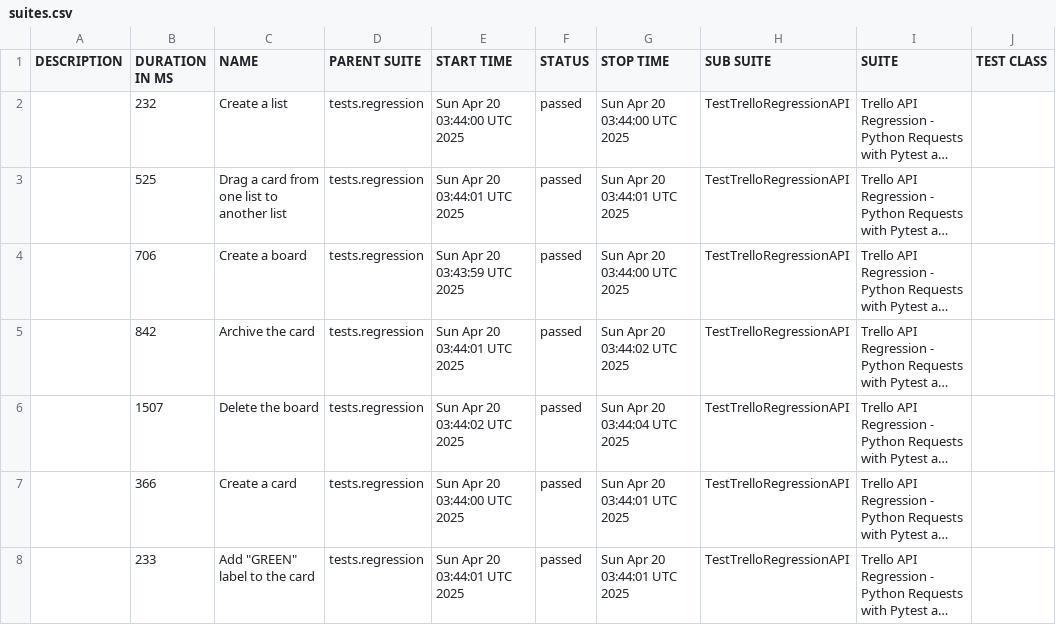
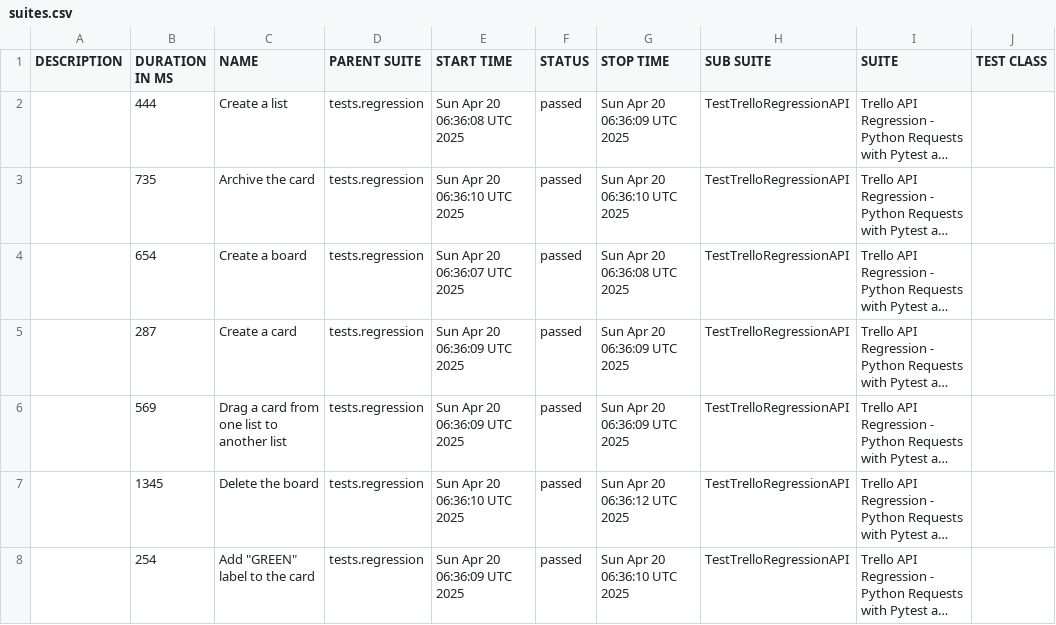
Before and after one commit to vkqapro/pythonRequestsAPI, a CSV file: data/suites.csv, drawn as a sheet; only a part is shown; long unchanged cells end in …; the diff names each change by its address in the sheet, - before the commit and + after, or states it on an @@ line.

```diff
--- a/data/suites.csv
+++ b/data/suites.csv
-B2 (DURATION IN MS): 232
+B2 (DURATION IN MS): 444
-E2 (START TIME): Sun Apr 20 03:44:00 UTC 2025
+E2 (START TIME): Sun Apr 20 06:36:08 UTC 2025
-G2 (STOP TIME): Sun Apr 20 03:44:00 UTC 2025
+G2 (STOP TIME): Sun Apr 20 06:36:09 UTC 2025
-B3 (DURATION IN MS): 525
+B3 (DURATION IN MS): 735
-C3 (NAME): Drag a card from one list to another list
+C3 (NAME): Archive the card
-E3 (START TIME): Sun Apr 20 03:44:01 UTC 2025
+E3 (START TIME): Sun Apr 20 06:36:10 UTC 2025
-G3 (STOP TIME): Sun Apr 20 03:44:01 UTC 2025
+G3 (STOP TIME): Sun Apr 20 06:36:10 UTC 2025
-B4 (DURATION IN MS): 706
+B4 (DURATION IN MS): 654
-E4 (START TIME): Sun Apr 20 03:43:59 UTC 2025
+E4 (START TIME): Sun Apr 20 06:36:07 UTC 2025
-G4 (STOP TIME): Sun Apr 20 03:44:00 UTC 2025
+G4 (STOP TIME): Sun Apr 20 06:36:08 UTC 2025
-B5 (DURATION IN MS): 842
+B5 (DURATION IN MS): 287
-C5 (NAME): Archive the card
+C5 (NAME): Create a card
-E5 (START TIME): Sun Apr 20 03:44:01 UTC 2025
+E5 (START TIME): Sun Apr 20 06:36:09 UTC 2025
-G5 (STOP TIME): Sun Apr 20 03:44:02 UTC 2025
+G5 (STOP TIME): Sun Apr 20 06:36:09 UTC 2025
-B6 (DURATION IN MS): 1507
+B6 (DURATION IN MS): 569
-C6 (NAME): Delete the board
+C6 (NAME): Drag a card from one list to another list
-E6 (START TIME): Sun Apr 20 03:44:02 UTC 2025
+E6 (START TIME): Sun Apr 20 06:36:09 UTC 2025
-G6 (STOP TIME): Sun Apr 20 03:44:04 UTC 2025
+G6 (STOP TIME): Sun Apr 20 06:36:09 UTC 2025
-B7 (DURATION IN MS): 366
+B7 (DURATION IN MS): 1345
-C7 (NAME): Create a card
+C7 (NAME): Delete the board
-E7 (START TIME): Sun Apr 20 03:44:00 UTC 2025
+E7 (START TIME): Sun Apr 20 06:36:10 UTC 2025
-G7 (STOP TIME): Sun Apr 20 03:44:01 UTC 2025
+G7 (STOP TIME): Sun Apr 20 06:36:12 UTC 2025
-B8 (DURATION IN MS): 233
+B8 (DURATION IN MS): 254
-E8 (START TIME): Sun Apr 20 03:44:01 UTC 2025
+E8 (START TIME): Sun Apr 20 06:36:09 UTC 2025
-G8 (STOP TIME): Sun Apr 20 03:44:01 UTC 2025
+G8 (STOP TIME): Sun Apr 20 06:36:10 UTC 2025
```
Also changed, not shown: 28 other files.
